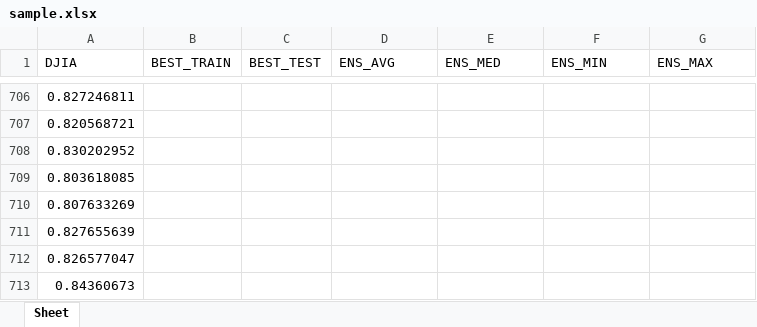
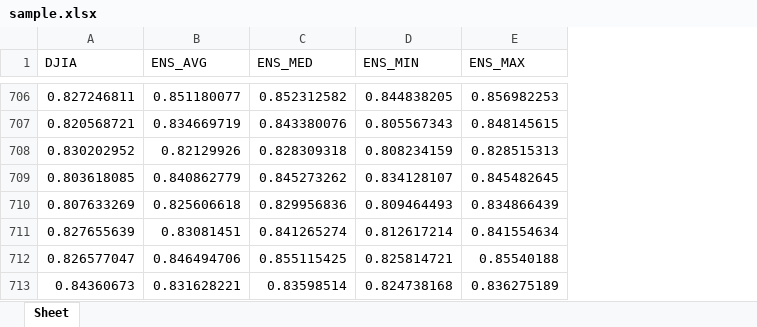
Before and after one commit to JamesEarle/GPP, an Excel workbook: GeneticProgrammingPortfolio/docs-img/2016-03-20/23-07-26/sample.xlsx, sheet Sheet, drawn as a sheet; only a part is shown, gaps mark what is left out; values as stored, in another font and other column widths than the file's, no borders; removed rows and columns are numbered as before the commit, all else as after; the diff covers the shown part only; the diff names each change by its address in the sheet, - before the commit and + after, or states it on an @@ line.

Commit message:
automated ensemble data formatting in spreadsheets with sheets.py using openpyxl

```diff
--- a/GeneticProgrammingPortfolio/docs-img/2016-03-20/23-07-26/sample.xlsx (sheet Sheet)
+++ b/GeneticProgrammingPortfolio/docs-img/2016-03-20/23-07-26/sample.xlsx (sheet Sheet)
-column B (BEST_TRAIN), empty
-column C (BEST_TEST), empty
-B706 (ENS_AVG): (empty)
+B706 (ENS_AVG): 0.851180077
-C706 (ENS_MED): (empty)
+C706 (ENS_MED): 0.852312582
-D706 (ENS_MIN): (empty)
+D706 (ENS_MIN): 0.844838205
-E706 (ENS_MAX): (empty)
+E706 (ENS_MAX): 0.856982253
-B707 (ENS_AVG): (empty)
+B707 (ENS_AVG): 0.834669719
-C707 (ENS_MED): (empty)
+C707 (ENS_MED): 0.843380076
-D707 (ENS_MIN): (empty)
+D707 (ENS_MIN): 0.805567343
-E707 (ENS_MAX): (empty)
+E707 (ENS_MAX): 0.848145615
-B708 (ENS_AVG): (empty)
+B708 (ENS_AVG): 0.82129926
-C708 (ENS_MED): (empty)
+C708 (ENS_MED): 0.828309318
-D708 (ENS_MIN): (empty)
+D708 (ENS_MIN): 0.808234159
-E708 (ENS_MAX): (empty)
+E708 (ENS_MAX): 0.828515313
-B709 (ENS_AVG): (empty)
+B709 (ENS_AVG): 0.840862779
-C709 (ENS_MED): (empty)
+C709 (ENS_MED): 0.845273262
-D709 (ENS_MIN): (empty)
+D709 (ENS_MIN): 0.834128107
-E709 (ENS_MAX): (empty)
+E709 (ENS_MAX): 0.845482645
-B710 (ENS_AVG): (empty)
+B710 (ENS_AVG): 0.825606618
-C710 (ENS_MED): (empty)
+C710 (ENS_MED): 0.829956836
-D710 (ENS_MIN): (empty)
+D710 (ENS_MIN): 0.809464493
-E710 (ENS_MAX): (empty)
+E710 (ENS_MAX): 0.834866439
-B711 (ENS_AVG): (empty)
+B711 (ENS_AVG): 0.83081451
-C711 (ENS_MED): (empty)
+C711 (ENS_MED): 0.841265274
-D711 (ENS_MIN): (empty)
+D711 (ENS_MIN): 0.812617214
-E711 (ENS_MAX): (empty)
+E711 (ENS_MAX): 0.841554634
-B712 (ENS_AVG): (empty)
+B712 (ENS_AVG): 0.846494706
-C712 (ENS_MED): (empty)
+C712 (ENS_MED): 0.855115425
-D712 (ENS_MIN): (empty)
+D712 (ENS_MIN): 0.825814721
-E712 (ENS_MAX): (empty)
+E712 (ENS_MAX): 0.85540188
-B713 (ENS_AVG): (empty)
+B713 (ENS_AVG): 0.831628221
-C713 (ENS_MED): (empty)
+C713 (ENS_MED): 0.83598514
-D713 (ENS_MIN): (empty)
+D713 (ENS_MIN): 0.824738168
-E713 (ENS_MAX): (empty)
+E713 (ENS_MAX): 0.836275189
```
Also changed, not shown: 280 edited cells elsewhere in this sheet, 1 other file.
